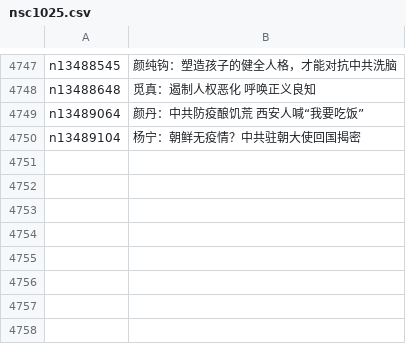
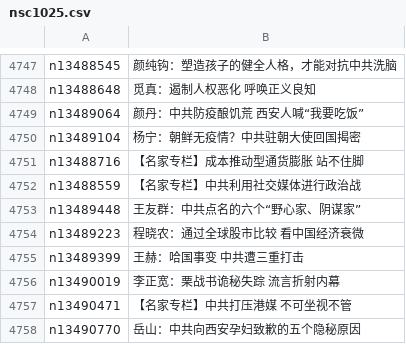
Before and after one commit to easy2view/epoch-comment, a CSV file: indexes/nsc1025.csv, drawn as a sheet; only a part is shown, gaps mark what is left out; the diff names each change by its address in the sheet, - before the commit and + after, or states it on an @@ line.

```diff
--- a/indexes/nsc1025.csv
+++ b/indexes/nsc1025.csv
+row 4751: n13488716 | 【名家专栏】成本推动型通货膨胀 站不住脚
+row 4752: n13488559 | 【名家专栏】中共利用社交媒体进行政治战
+row 4753: n13489448 | 王友群：中共点名的六个“野心家、阴谋家”
+row 4754: n13489223 | 程晓农：通过全球股市比较 看中国经济衰微
+row 4755: n13489399 | 王赫：哈国事变 中共遭三重打击
+row 4756: n13490019 | 李正宽：栗战书诡秘失踪 流言折射内幕
+row 4757: n13490471 | 【名家专栏】中共打压港媒 不可坐视不管
+row 4758: n13490770 | 岳山：中共向西安孕妇致歉的五个隐秘原因
```
Also changed, not shown: indexes/nsc1028.csv, indexes/nsc993.csv, 22 other files.
